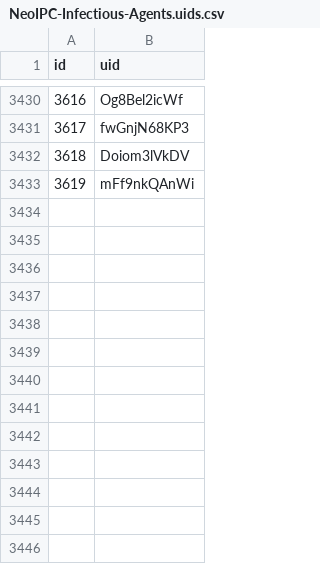
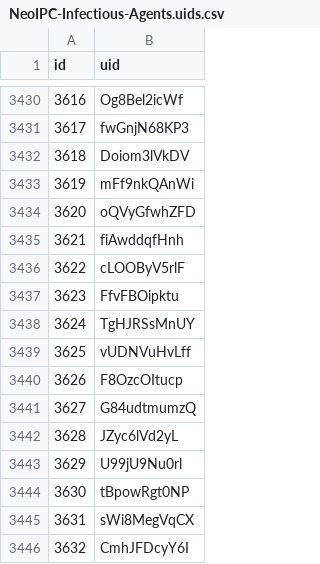
Before and after one commit to NeoIPC/Surveillance-Toolkit, a CSV file: metadata/common/infectious-agents/NeoIPC-Infectious-Agents.uids.csv, drawn as a sheet; only a part is shown, gaps mark what is left out; the diff names each change by its address in the sheet, - before the commit and + after, or states it on an @@ line.

Commit message:
Reconcile the list's fungi with MycoBank, and link names by MycoBank number
Every fungal concept now takes the name MycoBank gives as current and sits where MycoBank classifies that name's
record: from MycoBank's list of fungal names of January 2026 and, for the records MycoBank changed since, from its
web services as read in November 2026. MycoBank's 2026 revision of the Saccharomycotina moves the Candida
parapsilosis complex to Lodderomyces and brings in Fermentozyma, Dujonia, Petasospora, and Williopsis, and higher
taxa cite the legitimate record of their names. Each name that gives way stays as a synonym with its Id, so no
collected value changes meaning; the 13 new names take Ids 3620 to 3632, each with a random UID. Where MycoBank's
records disagree, or the list departs from them, as for the correctly spelled Microsporum brachytomum or the
apicomplexan genera MycoBank files under Fungi, a note on the node says why.

Links to MycoBank take a name's MycoBank number in MycoBank's direct form, in the protocol's list as in the
ontology's template, so readers reach a name without a redirect. The README states the fungal rules, and the licence
reasoning allows for the nodes the list places otherwise.

```diff
--- a/metadata/common/infectious-agents/NeoIPC-Infectious-Agents.uids.csv
+++ b/metadata/common/infectious-agents/NeoIPC-Infectious-Agents.uids.csv
+row 3434: 3620 | oQVyGfwhZFD
+row 3435: 3621 | fiAwddqfHnh
+row 3436: 3622 | cLOOByV5rlF
+row 3437: 3623 | FfvFBOipktu
+row 3438: 3624 | TgHJRSsMnUY
+row 3439: 3625 | vUDNVuHvLff
+row 3440: 3626 | F8OzcOItucp
+row 3441: 3627 | G84udtmumzQ
+row 3442: 3628 | JZyc6lVd2yL
+row 3443: 3629 | U99jU9Nu0rl
+row 3444: 3630 | tBpowRgt0NP
+row 3445: 3631 | sWi8MegVqCX
+row 3446: 3632 | CmhJFDcyY6I
```
Also changed, not shown: 12 other files.
